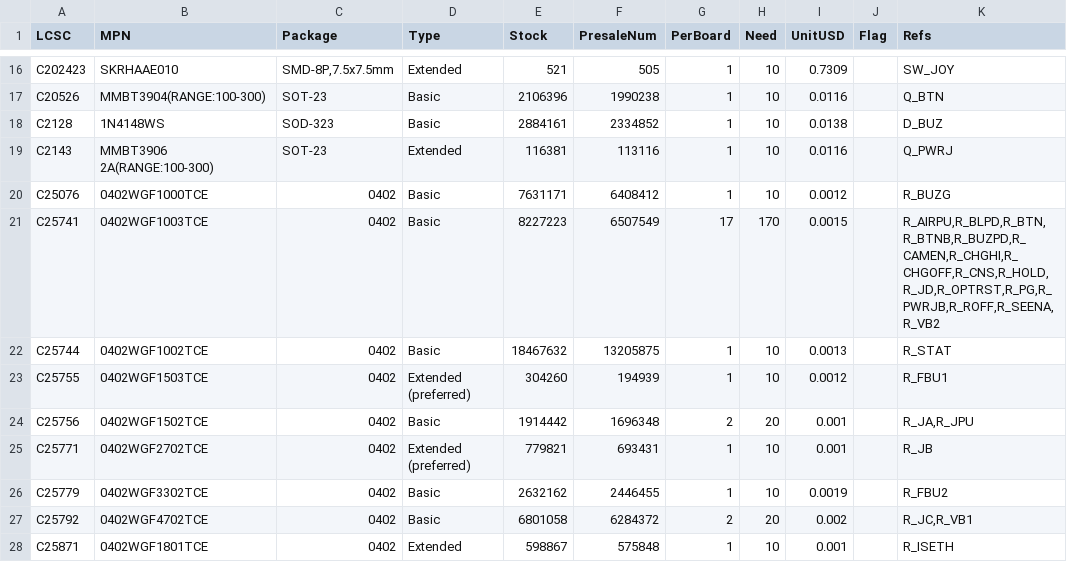
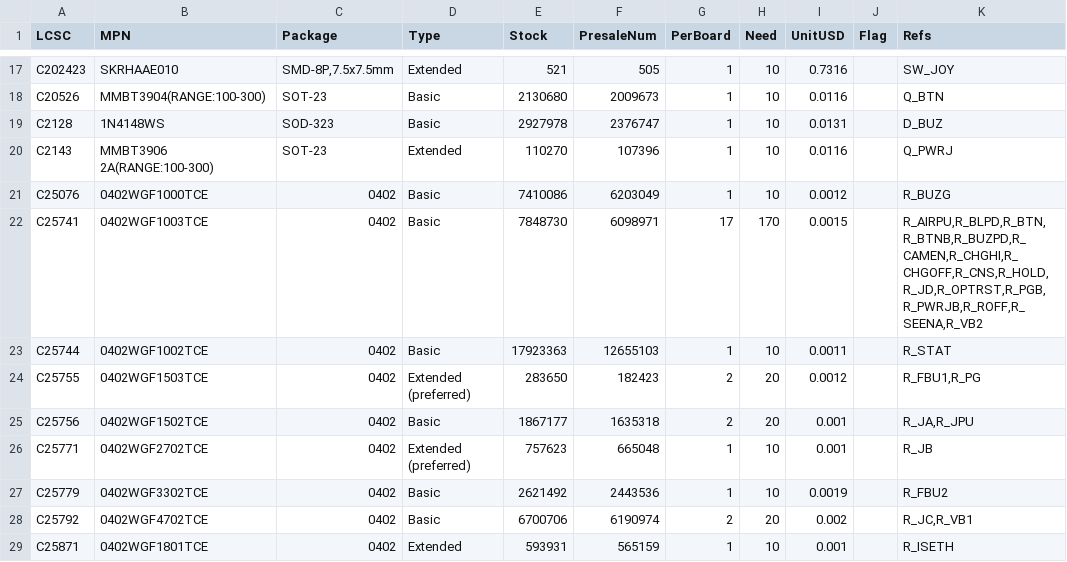
Before and after one commit to AmbireTech/ice, a CSV file: production/order/stock.csv, drawn as a sheet; only a part is shown, gaps mark what is left out; addresses are those after the commit; the diff covers the shown part only; the diff names each change by its address in the sheet, - before the commit and + after, or states it on an @@ line.

```diff
--- a/production/order/stock.csv
+++ b/production/order/stock.csv
-I17 (UnitUSD): 0.7309
+I17 (UnitUSD): 0.7316
-E18 (Stock): 2106396
+E18 (Stock): 2130680
-F18 (PresaleNum): 1990238
+F18 (PresaleNum): 2009673
-E19 (Stock): 2884161
+E19 (Stock): 2927978
-F19 (PresaleNum): 2334852
+F19 (PresaleNum): 2376747
-I19 (UnitUSD): 0.0138
+I19 (UnitUSD): 0.0131
-E20 (Stock): 116381
+E20 (Stock): 110270
-F20 (PresaleNum): 113116
+F20 (PresaleNum): 107396
-E21 (Stock): 7631171
+E21 (Stock): 7410086
-F21 (PresaleNum): 6408412
+F21 (PresaleNum): 6203049
-E22 (Stock): 8227223
+E22 (Stock): 7848730
-F22 (PresaleNum): 6507549
+F22 (PresaleNum): 6098971
-K22 (Refs): R_AIRPU,R_BLPD,R_BTN,R_BTNB,R_BUZPD,R_CAMEN,R_CHGHI,R_CHGOFF,R_CNS,R_HOLD,R_JD,R_OPTRST,R_PG,R_PWRJB,R_ROFF,R_SEENA,R_VB2
+K22 (Refs): R_AIRPU,R_BLPD,R_BTN,R_BTNB,R_BUZPD,R_CAMEN,R_CHGHI,R_CHGOFF,R_CNS,R_HOLD,R_JD,R_OPTRST,R_PGB,R_PWRJB,R_ROFF,R_SEENA,R_VB2
-E23 (Stock): 18467632
+E23 (Stock): 17923363
-F23 (PresaleNum): 13205875
+F23 (PresaleNum): 12655103
-I23 (UnitUSD): 0.0013
+I23 (UnitUSD): 0.0011
-E24 (Stock): 304260
+E24 (Stock): 283650
-F24 (PresaleNum): 194939
+F24 (PresaleNum): 182423
-G24 (PerBoard): 1
+G24 (PerBoard): 2
-H24 (Need): 10
+H24 (Need): 20
-K24 (Refs): R_FBU1
+K24 (Refs): R_FBU1,R_PG
-E25 (Stock): 1914442
+E25 (Stock): 1867177
-F25 (PresaleNum): 1696348
+F25 (PresaleNum): 1635318
-E26 (Stock): 779821
+E26 (Stock): 757623
-F26 (PresaleNum): 693431
+F26 (PresaleNum): 665048
-E27 (Stock): 2632162
+E27 (Stock): 2621492
-F27 (PresaleNum): 2446455
+F27 (PresaleNum): 2443536
-E28 (Stock): 6801058
+E28 (Stock): 6700706
-F28 (PresaleNum): 6284372
+F28 (PresaleNum): 6190974
-E29 (Stock): 598867
+E29 (Stock): 593931
-F29 (PresaleNum): 575848
+F29 (PresaleNum): 565159
```
Also changed, not shown: 1 added row and 126 edited cells elsewhere in this file, production/order/rotation-review.csv, production/order/wallet_bom-jlc.csv, 8 other files.
